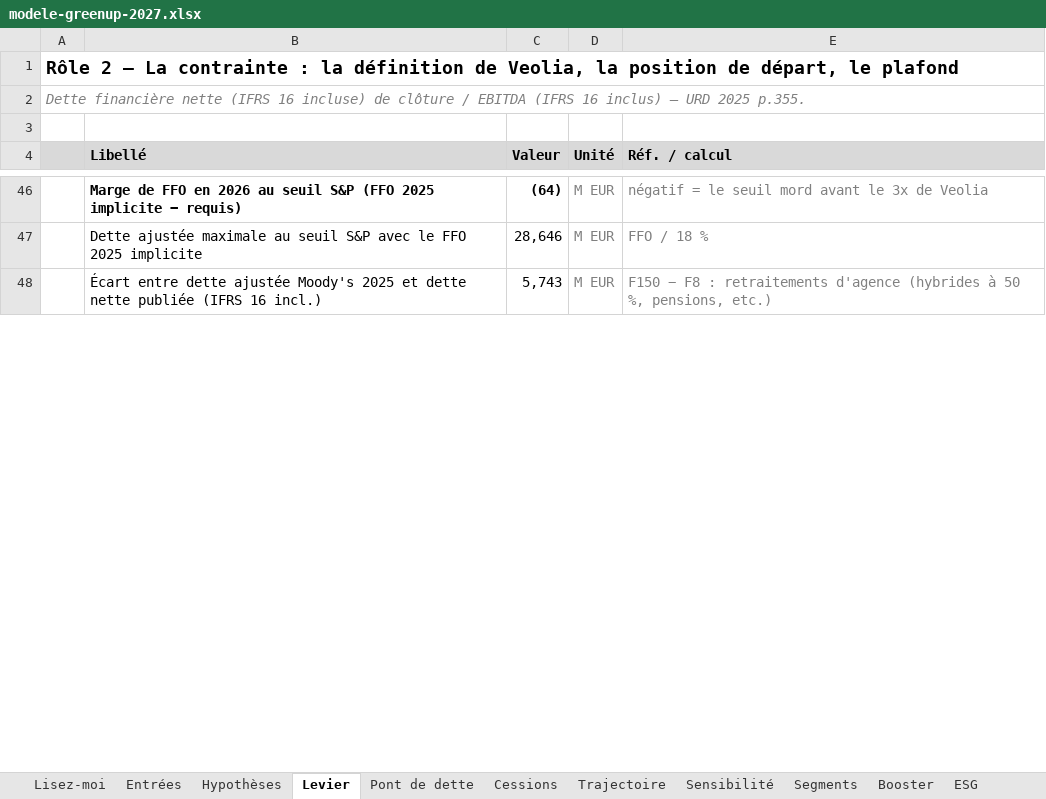
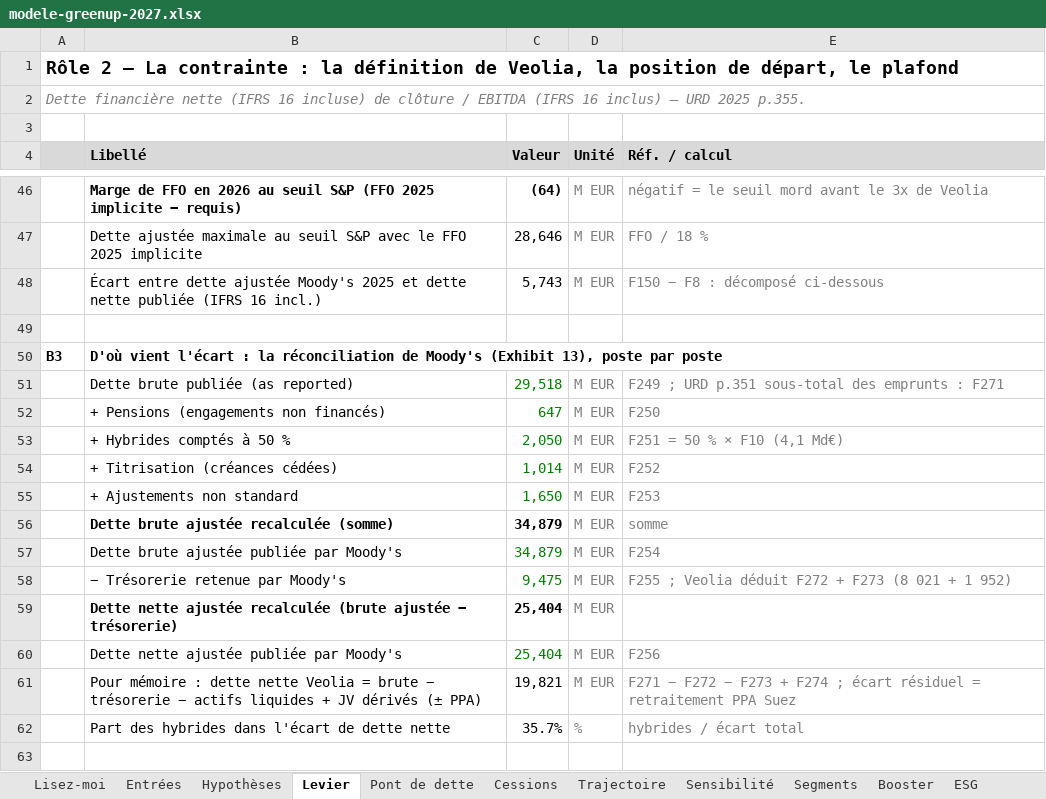
Before and after one commit to PurpleGuys/VPS-dataroom-lecture-seule-, an Excel workbook: 08_Livrables/modele-greenup-2027.xlsx, sheet Levier, drawn as a sheet; only a part is shown, gaps mark what is left out; values as stored, in another font and other column widths than the file's, no borders; the diff covers the shown part only; the diff names each change by its address in the sheet, - before the commit and + after, or states it on an @@ line.

Commit message:
Livrables : réconciliation de dette et FFO de Moody's, 276 chiffres

```diff
--- a/08_Livrables/modele-greenup-2027.xlsx (sheet Levier)
+++ b/08_Livrables/modele-greenup-2027.xlsx (sheet Levier)
-E48 (Réf. / calcul): …F8 : retraitements d'agence (hybrides à 50 %, pensions, etc.)
+E48 (Réf. / calcul): …F8 : décomposé ci-dessous
+row 49: (empty)
+row 50: B3 | D'où vient l'écart : la réconciliation de Moody's (Exhibit 13), poste par poste
+row 51:  | Dette brute publiée (as reported) | 29,518 | M EUR | F249 ; URD p.351 sous-total des emprunts : F271
+row 52:  | + Pensions (engagements non financés) | 647 | M EUR | F250
+row 53:  | + Hybrides comptés à 50 % | 2,050 | M EUR | F251 = 50 % × F10 (4,1 Md€)
+row 54:  | + Titrisation (créances cédées) | 1,014 | M EUR | F252
+row 55:  | + Ajustements non standard | 1,650 | M EUR | F253
+row 56:  | Dette brute ajustée recalculée (somme) | 34,879 | M EUR | somme
+row 57:  | Dette brute ajustée publiée par Moody's | 34,879 | M EUR | F254
+row 58:  | − Trésorerie retenue par Moody's | 9,475 | M EUR | F255 ; Veolia déduit F272 + F273 (8 021 + 1 952)
+row 59:  | Dette nette ajustée recalculée (brute ajustée − trésorerie) | 25,404 | M EUR
+row 60:  | Dette nette ajustée publiée par Moody's | 25,404 | M EUR | F256
+row 61:  | Pour mémoire : dette nette Veolia = brute − trésorerie − actifs liquides + JV dérivés (± PPA) | 19,821 | M EUR | F271 − F272 − F273 + F274 ; écart résiduel = retraitement PPA Suez
+row 62:  | Part des hybrides dans l'écart de dette nette | 35.7% | % | hybrides / écart total
+row 63: (empty)
```
Also changed, not shown: 13 added rows elsewhere in this sheet, sheet Entrées, sheet Trajectoire, sheet Vérifications, sheet Sensibilité, sheet Cibles, sheet Hypothèses, 2 more sheets, formulas that keep their value, charts or pictures, 7 other files.
